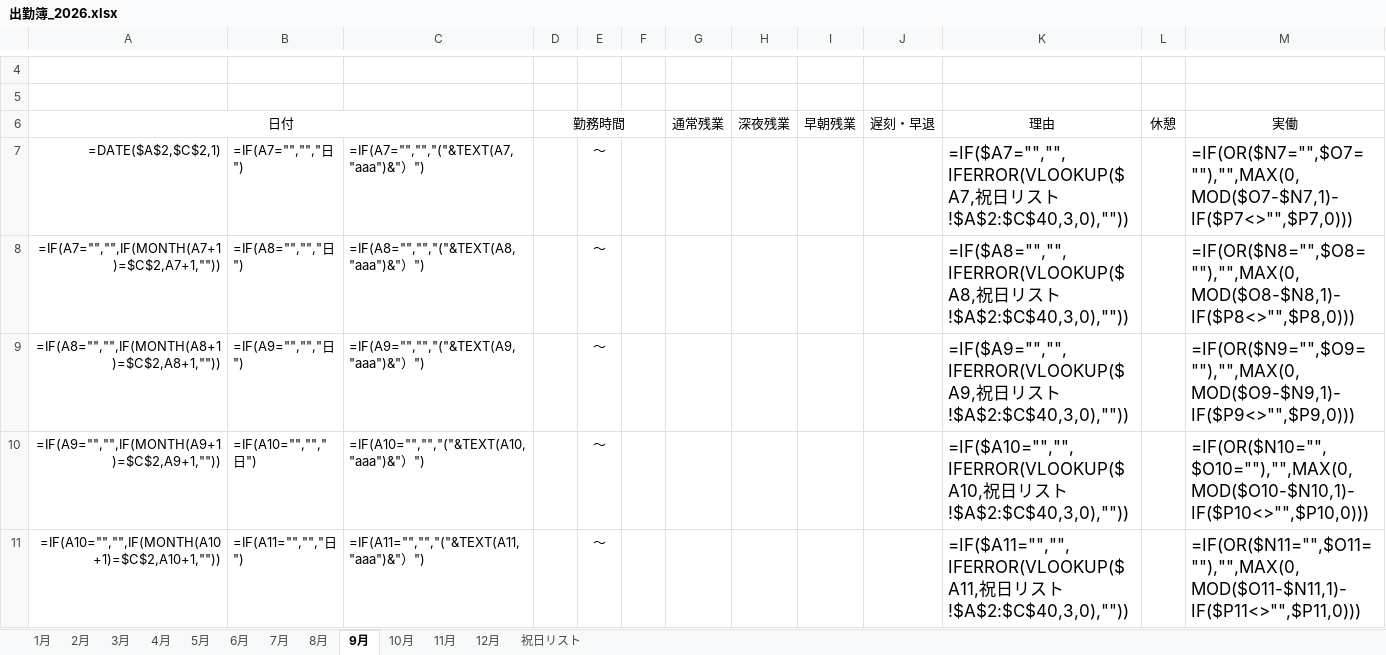
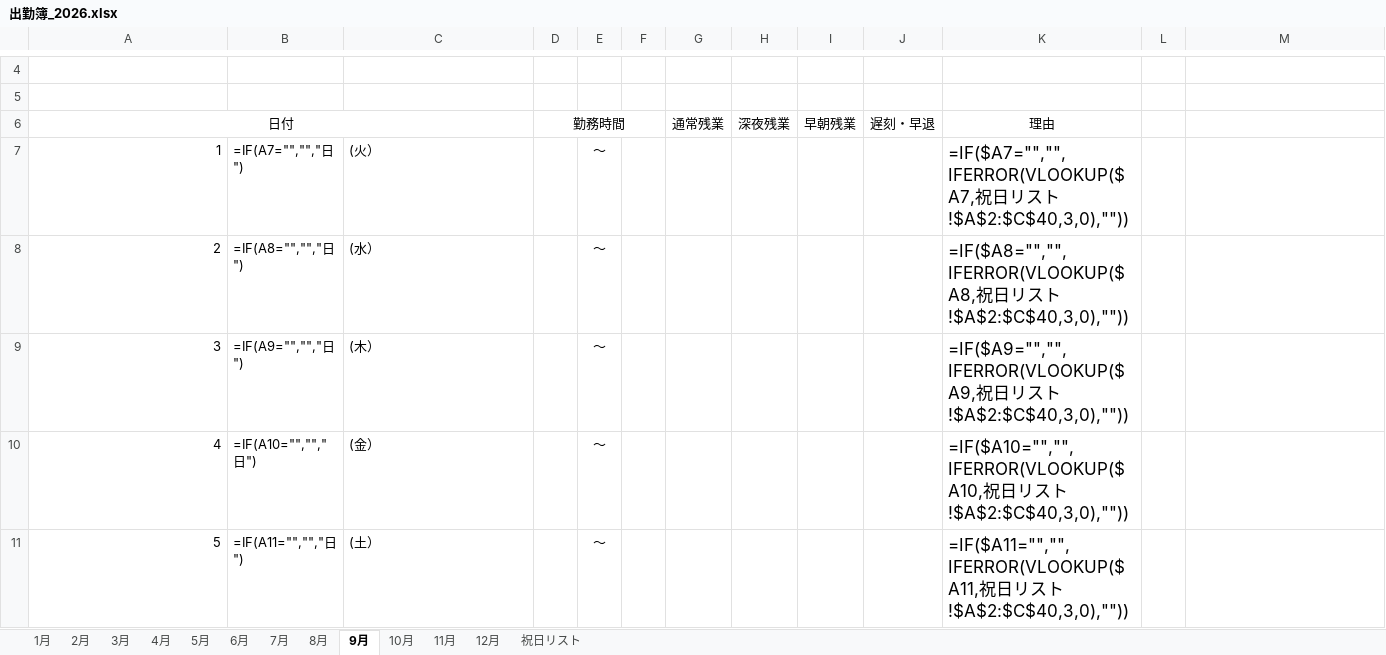
Before and after one commit to youichi558-collab/timecard, an Excel workbook: 出勤簿_2026.xlsx, sheet 9月, drawn as a sheet; only a part is shown, gaps mark what is left out; values as stored, in another font and other column widths than the file's, no borders; formulas without a stored value are shown as written; the diff covers the shown part only; the diff names each change by its address in the sheet, - before the commit and + after, or states it on an @@ line.

```diff
--- a/出勤簿_2026.xlsx (sheet 9月)
+++ b/出勤簿_2026.xlsx (sheet 9月)
-L6: 休憩
+L6: (empty)
-M6: 実働
+M6: (empty)
-A7: =DATE($A$2,$C$2,1)
+A7: 1
-C7: =IF(A7="","","("&TEXT(A7,"aaa")&"）")
+C7: (火）
-M7: =IF(OR($N7="",$O7=""),"",MAX(0,MOD($O7-$N7,1)-IF($P7<>"",$P7,0)))
+M7: (empty)
-A8: =IF(A7="","",IF(MONTH(A7+1)=$C$2,A7+1,""))
+A8: 2
-C8: =IF(A8="","","("&TEXT(A8,"aaa")&"）")
+C8: (水）
-M8: =IF(OR($N8="",$O8=""),"",MAX(0,MOD($O8-$N8,1)-IF($P8<>"",$P8,0)))
+M8: (empty)
-A9: =IF(A8="","",IF(MONTH(A8+1)=$C$2,A8+1,""))
+A9: 3
-C9: =IF(A9="","","("&TEXT(A9,"aaa")&"）")
+C9: (木）
-M9: =IF(OR($N9="",$O9=""),"",MAX(0,MOD($O9-$N9,1)-IF($P9<>"",$P9,0)))
+M9: (empty)
-A10: =IF(A9="","",IF(MONTH(A9+1)=$C$2,A9+1,""))
+A10: 4
-C10: =IF(A10="","","("&TEXT(A10,"aaa")&"）")
+C10: (金）
-M10: =IF(OR($N10="",$O10=""),"",MAX(0,MOD($O10-$N10,1)-IF($P10<>"",$P10,0)))
+M10: (empty)
-A11: =IF(A10="","",IF(MONTH(A10+1)=$C$2,A10+1,""))
+A11: 5
-C11: =IF(A11="","","("&TEXT(A11,"aaa")&"）")
+C11: (土）
-M11: =IF(OR($N11="",$O11=""),"",MAX(0,MOD($O11-$N11,1)-IF($P11<>"",$P11,0)))
+M11: (empty)
```
Also changed, not shown: 3 added rows, 3 removed rows and 73 edited cells elsewhere in this sheet, sheet 5月, sheet 1月, sheet 11月, sheet 8月, sheet 10月, sheet 3月, 6 more sheets, hidden cells, 2 other files.
